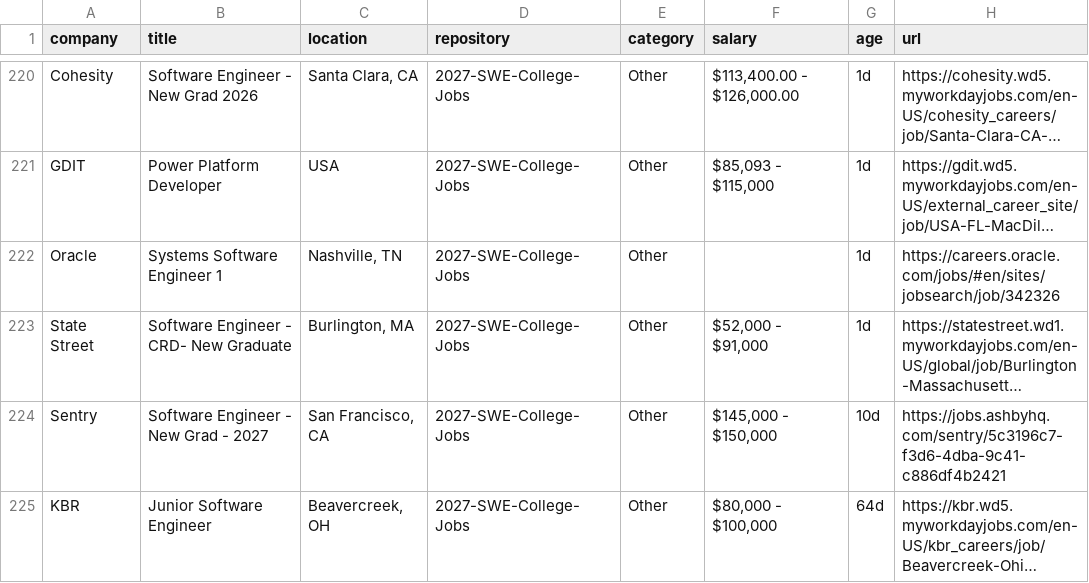
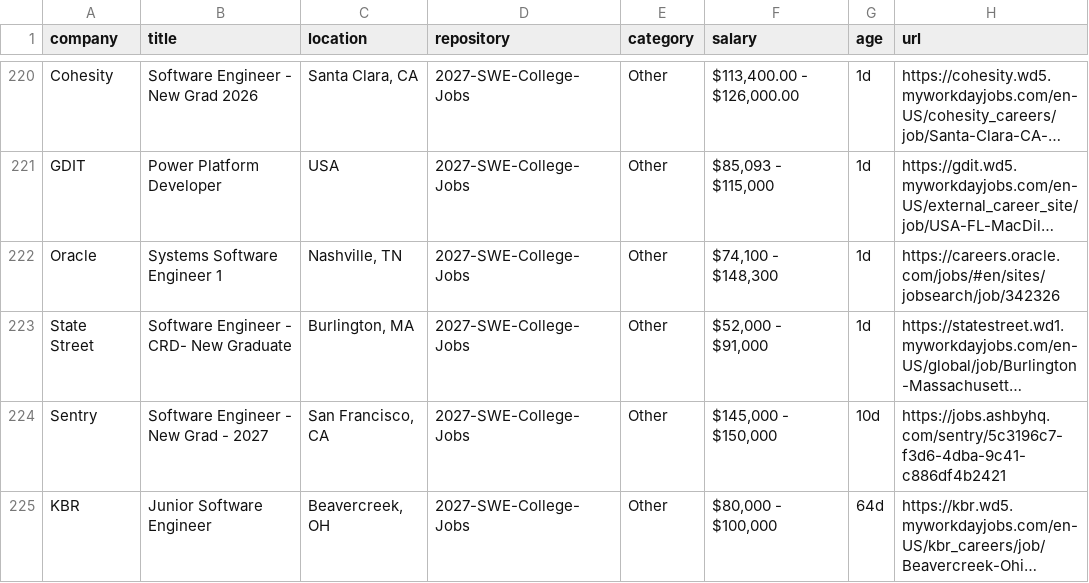
Before and after one commit to NwachukwuOfoma/JobTracker, a CSV file: new_jobs.csv, drawn as a sheet; only a part is shown, gaps mark what is left out; long unchanged cells end in …; the diff names each change by its address in the sheet, - before the commit and + after, or states it on an @@ line.

```diff
--- a/new_jobs.csv
+++ b/new_jobs.csv
-F222 (salary): (empty)
+F222 (salary): $74,100 - $148,300
```
Also changed, not shown: 2 other files.
